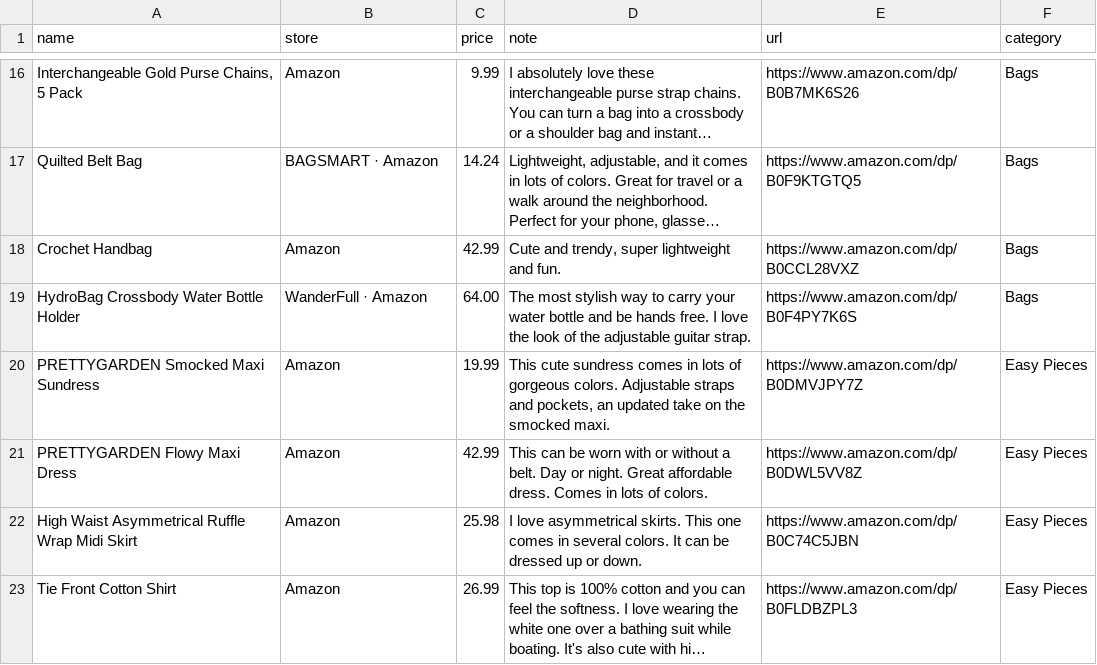
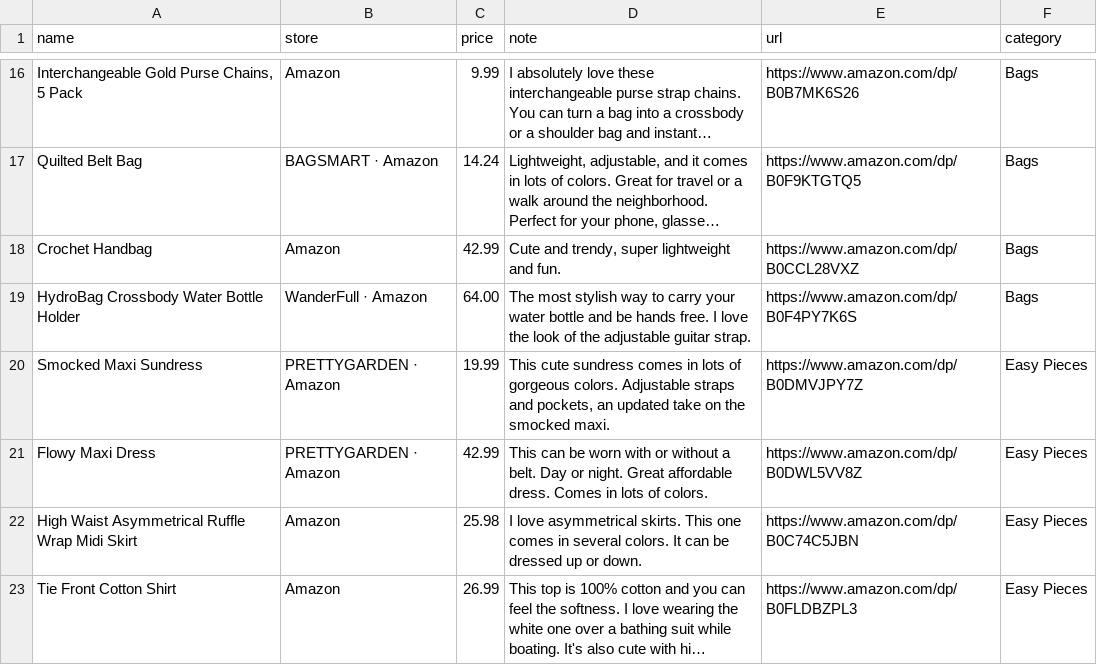
Before and after one commit to StyleStarApp/stylestar-app, a CSV file: data/amazon-finds.csv, drawn as a sheet; only a part is shown, gaps mark what is left out; long unchanged cells end in ….

```diff
--- a/data/amazon-finds.csv
+++ b/data/amazon-finds.csv
@@ -19,4 +19,4 @@ Crochet Handbag,Amazon,42.99,"Cute and trendy, super lightweight and fun.",https
 HydroBag Crossbody Water Bottle Holder,WanderFull · Amazon,64.00,The most stylish way to carry your water bottle and be hands free. I love the look of the adjustable guitar strap.,https://www.amazon.com/dp/B0F4PY7K6S,Bags
-PRETTYGARDEN Smocked Maxi Sundress,Amazon,19.99,"This cute sundress comes in lots of gorgeous colors. Adjustable straps and pockets, an updated take on the smocked maxi.",https://www.amazon.com/dp/B0DMVJPY7Z,Easy Pieces
-PRETTYGARDEN Flowy Maxi Dress,Amazon,42.99,This can be worn with or without a belt. Day or night. Great affordable dress. Comes in lots of colors.,https://www.amazon.com/dp/B0DWL5VV8Z,Easy Pieces
+Smocked Maxi Sundress,PRETTYGARDEN · Amazon,19.99,"This cute sundress comes in lots of gorgeous colors. Adjustable straps and pockets, an updated take on the smocked maxi.",https://www.amazon.com/dp/B0DMVJPY7Z,Easy Pieces
+Flowy Maxi Dress,PRETTYGARDEN · Amazon,42.99,This can be worn with or without a belt. Day or night. Great affordable dress. Comes in lots of colors.,https://www.amazon.com/dp/B0DWL5VV8Z,Easy Pieces
 High Waist Asymmetrical Ruffle Wrap Midi Skirt,Amazon,25.98,I love asymmetrical skirts. This one comes in several colors. It can be dressed up or down.,https://www.amazon.com/dp/B0C74C5JBN,Easy Pieces
```
Also changed, not shown: 4 other files.
